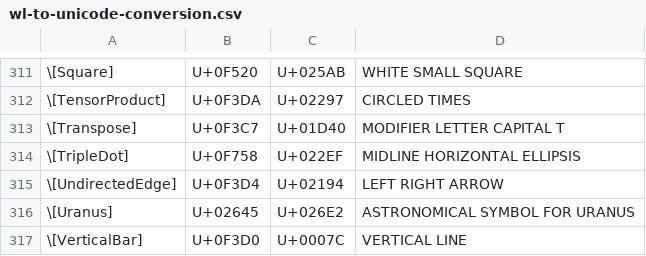
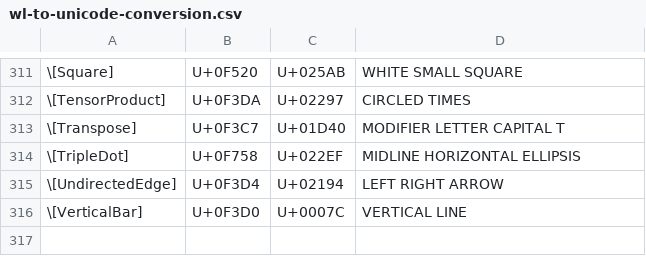
Before and after one commit to Mathics3/mathics-development-guide, a CSV file: resources/wl-to-unicode-conversion.csv, drawn as a sheet; only a part is shown, gaps mark what is left out; the diff names each change by its address in the sheet, - before the commit and + after, or states it on an @@ line.

```diff
--- a/resources/wl-to-unicode-conversion.csv
+++ b/resources/wl-to-unicode-conversion.csv
-row 316: \[Uranus] | U+02645 | U+026E2 | ASTRONOMICAL SYMBOL FOR URANUS
```
Also changed, not shown: resources/named-characters-data.csv, resources/unicode-to-wl-conversion.csv.
